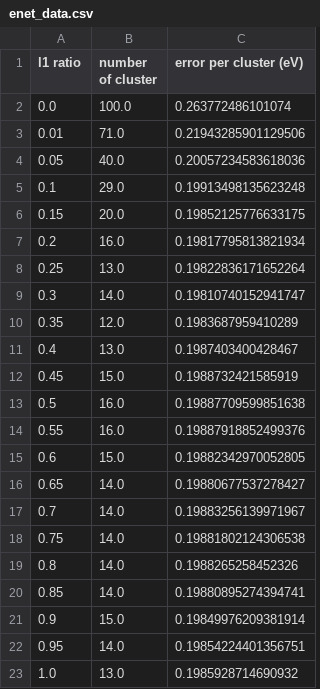
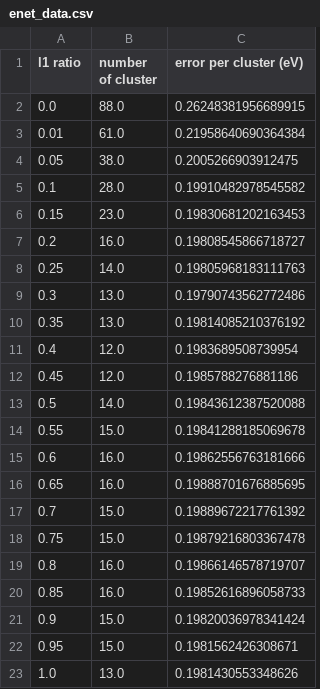
Before and after one commit to VlachosGroup/SAC-Scaling-Laws, a CSV file: v3_0703/enet/enet_data.csv, drawn as a sheet.

```diff
--- a/v3_0703/enet/enet_data.csv
+++ b/v3_0703/enet/enet_data.csv
@@ -1,23 +1,23 @@
 l1 ratio,number of cluster,error per cluster (eV)
-0.0,100.0,0.263772486101074
-0.01,71.0,0.21943285901129506
-0.05,40.0,0.20057234583618036
-0.1,29.0,0.19913498135623248
-0.15,20.0,0.19852125776633175
-0.2,16.0,0.19817795813821934
-0.25,13.0,0.19822836171652264
-0.3,14.0,0.19810740152941747
-0.35,12.0,0.1983687959410289
-0.4,13.0,0.1987403400428467
-0.45,15.0,0.1988732421585919
-0.5,16.0,0.19887709599851638
-0.55,16.0,0.19887918852499376
-0.6,15.0,0.19882342970052805
-0.65,14.0,0.19880677537278427
-0.7,14.0,0.19883256139971967
-0.75,14.0,0.19881802124306538
-0.8,14.0,0.1988265258452326
-0.85,14.0,0.19880895274394741
-0.9,15.0,0.19849976209381914
-0.95,14.0,0.19854224401356751
-1.0,13.0,0.1985928714690932
+0.0,88.0,0.26248381956689915
+0.01,61.0,0.21958640690364384
+0.05,38.0,0.2005266903912475
+0.1,28.0,0.19910482978545582
+0.15,23.0,0.19830681202163453
+0.2,16.0,0.19808545866718727
+0.25,14.0,0.19805968183111763
+0.3,13.0,0.19790743562772486
+0.35,13.0,0.19814085210376192
+0.4,12.0,0.1983689508739954
+0.45,12.0,0.1985788276881186
+0.5,14.0,0.19843612387520088
+0.55,15.0,0.19841288185069678
+0.6,16.0,0.19862556763181666
+0.65,16.0,0.19888701676885695
+0.7,15.0,0.19889672217761392
+0.75,15.0,0.19879216803367478
+0.8,16.0,0.19866146578719707
+0.85,16.0,0.19852616896058733
+0.9,15.0,0.19820036978341424
+0.95,15.0,0.1981562426308671
+1.0,13.0,0.1981430553348626
```
Also changed, not shown: 32 other files.
